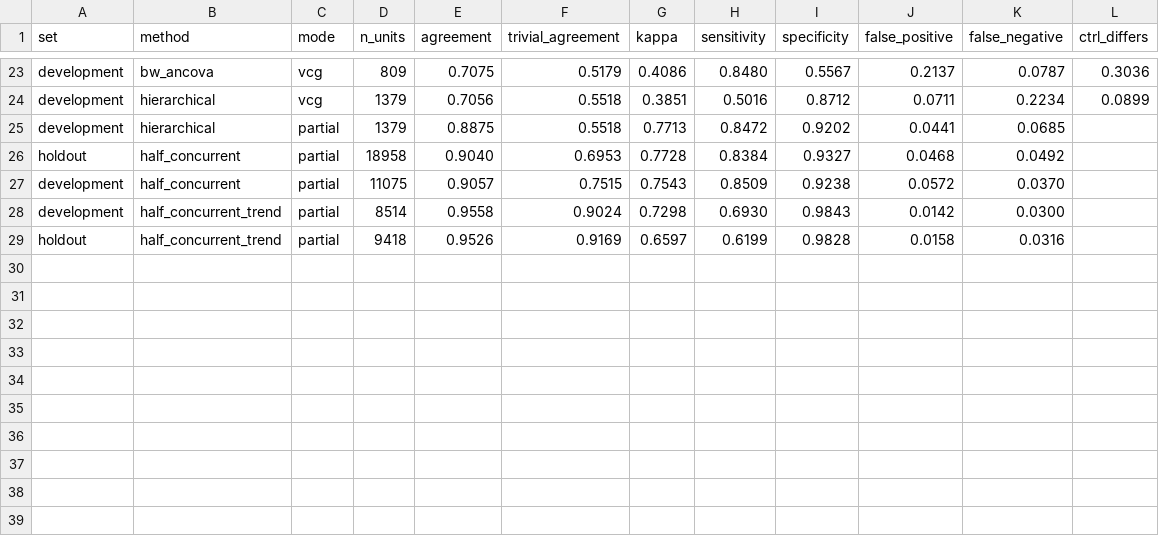
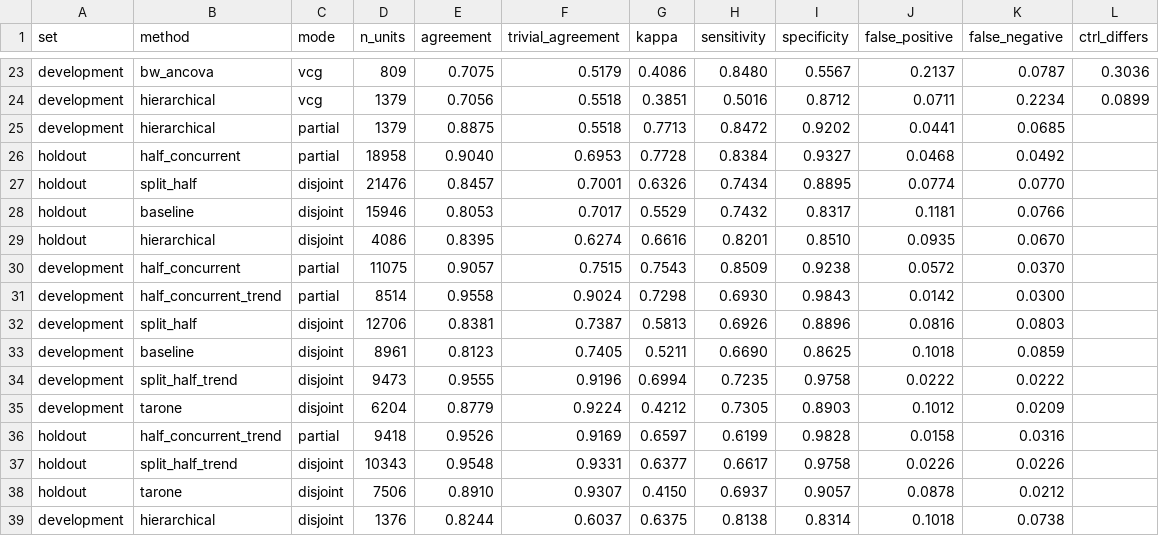
Before and after one commit to Jkovv/virtual-control-groups-ntp, a CSV file: results/tables/methods_overall.csv, drawn as a sheet; only a part is shown, gaps mark what is left out.

```diff
--- a/results/tables/methods_overall.csv
+++ b/results/tables/methods_overall.csv
@@ -26,4 +26,14 @@ development,hierarchical,partial,1379,0.8875,0.5518,0.7713,0.8472,0.9202,0.0441,
 holdout,half_concurrent,partial,18958,0.9040,0.6953,0.7728,0.8384,0.9327,0.0468,0.0492,
+holdout,split_half,disjoint,21476,0.8457,0.7001,0.6326,0.7434,0.8895,0.0774,0.0770,
+holdout,baseline,disjoint,15946,0.8053,0.7017,0.5529,0.7432,0.8317,0.1181,0.0766,
+holdout,hierarchical,disjoint,4086,0.8395,0.6274,0.6616,0.8201,0.8510,0.0935,0.0670,
 development,half_concurrent,partial,11075,0.9057,0.7515,0.7543,0.8509,0.9238,0.0572,0.0370,
 development,half_concurrent_trend,partial,8514,0.9558,0.9024,0.7298,0.6930,0.9843,0.0142,0.0300,
+development,split_half,disjoint,12706,0.8381,0.7387,0.5813,0.6926,0.8896,0.0816,0.0803,
+development,baseline,disjoint,8961,0.8123,0.7405,0.5211,0.6690,0.8625,0.1018,0.0859,
+development,split_half_trend,disjoint,9473,0.9555,0.9196,0.6994,0.7235,0.9758,0.0222,0.0222,
+development,tarone,disjoint,6204,0.8779,0.9224,0.4212,0.7305,0.8903,0.1012,0.0209,
 holdout,half_concurrent_trend,partial,9418,0.9526,0.9169,0.6597,0.6199,0.9828,0.0158,0.0316,
+holdout,split_half_trend,disjoint,10343,0.9548,0.9331,0.6377,0.6617,0.9758,0.0226,0.0226,
+holdout,tarone,disjoint,7506,0.8910,0.9307,0.4150,0.6937,0.9057,0.0878,0.0212,
+development,hierarchical,disjoint,1376,0.8244,0.6037,0.6375,0.8138,0.8314,0.1018,0.0738,
```
Also changed, not shown: results/tables/methods_by_domain.csv, 5 other files.
